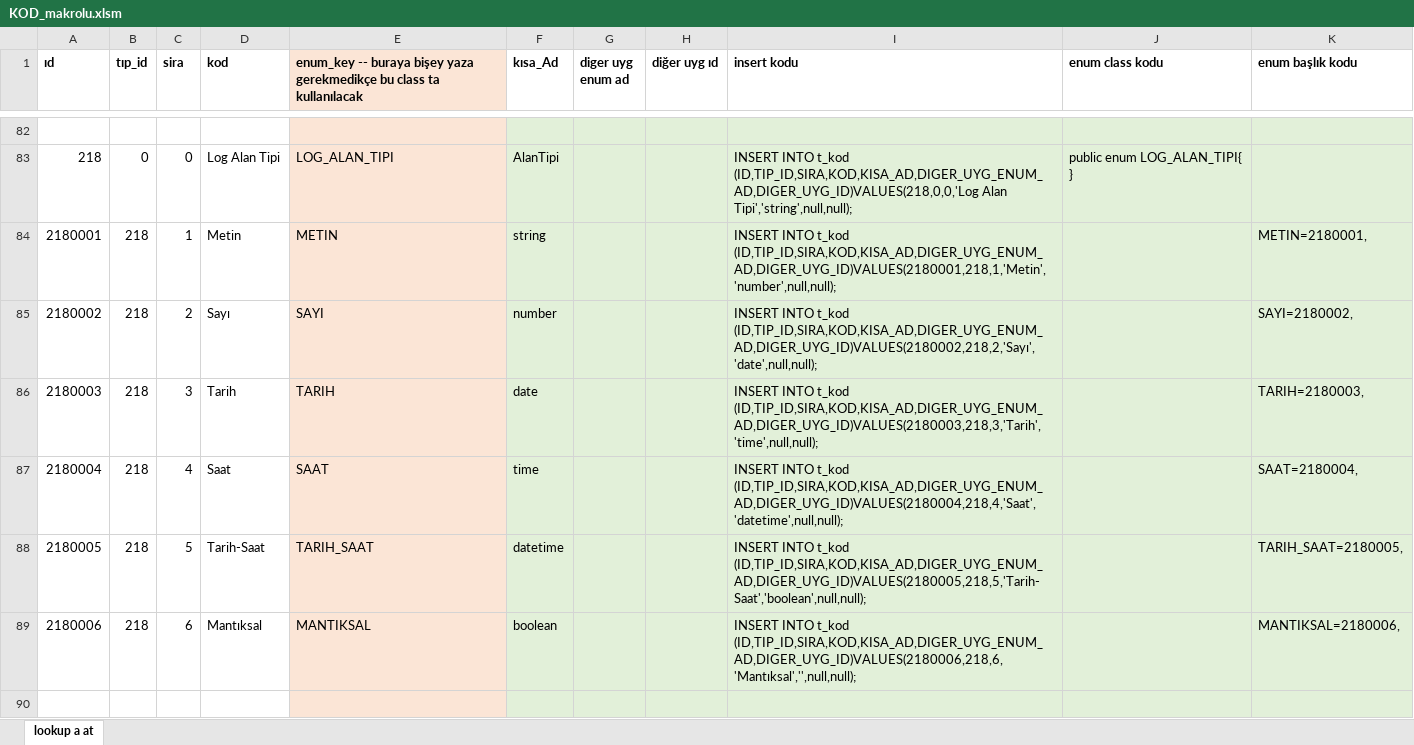
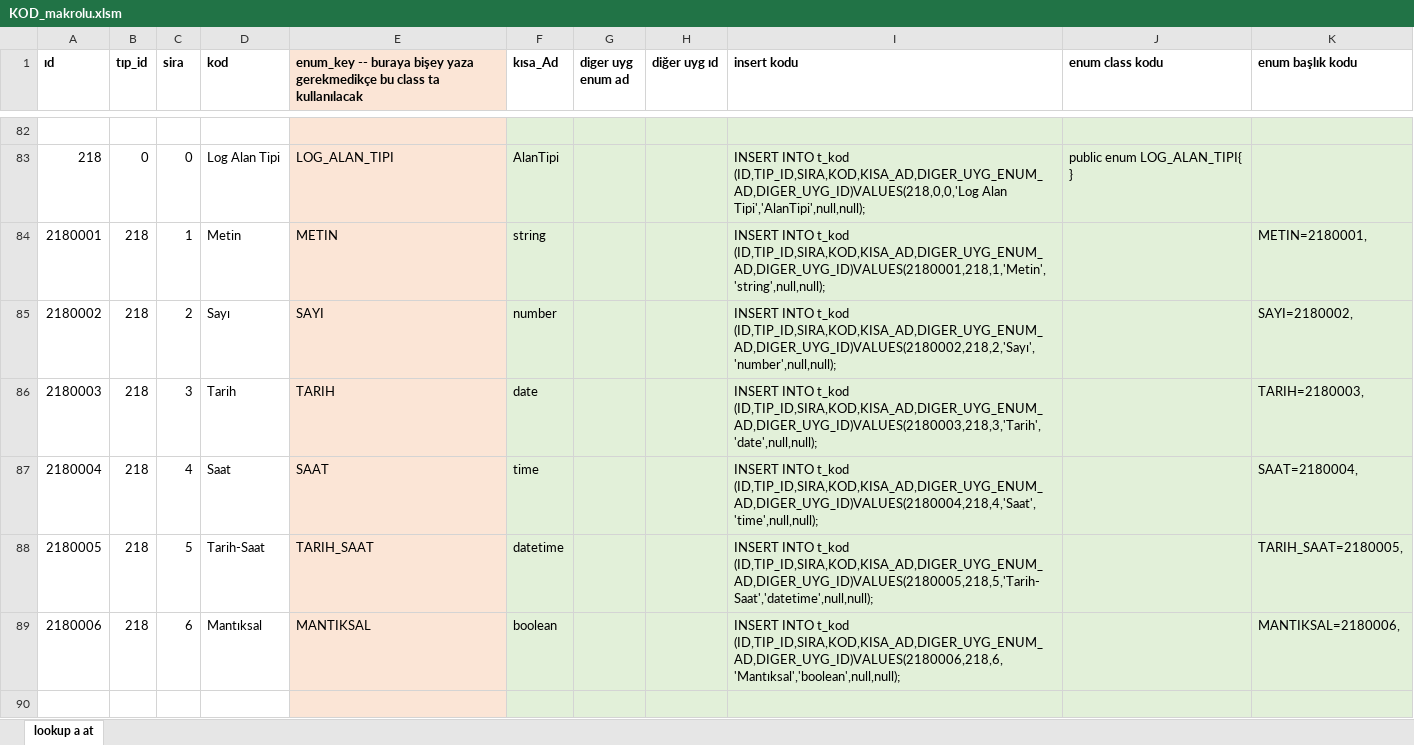
Before and after one commit to temhalore/TemhaPdks, an Excel workbook: dosyalar/KOD_makrolu.xlsm, sheet lookup a at, drawn as a sheet; only a part is shown, gaps mark what is left out; values as stored, in another font and other column widths than the file's, no borders; the diff covers the shown part only; the diff names each change by its address in the sheet, - before the commit and + after, or states it on an @@ line.

```diff
--- a/dosyalar/KOD_makrolu.xlsm (sheet lookup a at)
+++ b/dosyalar/KOD_makrolu.xlsm (sheet lookup a at)
-I83 (insert kodu): …(ID,TIP_ID,SIRA,KOD,KISA_AD,DIGER_UYG_ENUM_AD,DIGER_UYG_ID)VALUES(218,0,0,'Log Alan Tipi','string',null,null);
+I83 (insert kodu): …(ID,TIP_ID,SIRA,KOD,KISA_AD,DIGER_UYG_ENUM_AD,DIGER_UYG_ID)VALUES(218,0,0,'Log Alan Tipi','AlanTipi',null,null);
-I84 (insert kodu): …INTO t_kod (ID,TIP_ID,SIRA,KOD,KISA_AD,DIGER_UYG_ENUM_AD,DIGER_UYG_ID)VALUES(2180001,218,1,'Metin','number',null,null);
+I84 (insert kodu): …INTO t_kod (ID,TIP_ID,SIRA,KOD,KISA_AD,DIGER_UYG_ENUM_AD,DIGER_UYG_ID)VALUES(2180001,218,1,'Metin','string',null,null);
-I85 (insert kodu): …INTO t_kod (ID,TIP_ID,SIRA,KOD,KISA_AD,DIGER_UYG_ENUM_AD,DIGER_UYG_ID)VALUES(2180002,218,2,'Sayı','date',null,null);
+I85 (insert kodu): …INTO t_kod (ID,TIP_ID,SIRA,KOD,KISA_AD,DIGER_UYG_ENUM_AD,DIGER_UYG_ID)VALUES(2180002,218,2,'Sayı','number',null,null);
-I86 (insert kodu): …INTO t_kod (ID,TIP_ID,SIRA,KOD,KISA_AD,DIGER_UYG_ENUM_AD,DIGER_UYG_ID)VALUES(2180003,218,3,'Tarih','time',null,null);
+I86 (insert kodu): …INTO t_kod (ID,TIP_ID,SIRA,KOD,KISA_AD,DIGER_UYG_ENUM_AD,DIGER_UYG_ID)VALUES(2180003,218,3,'Tarih','date',null,null);
-I87 (insert kodu): …INTO t_kod (ID,TIP_ID,SIRA,KOD,KISA_AD,DIGER_UYG_ENUM_AD,DIGER_UYG_ID)VALUES(2180004,218,4,'Saat','datetime',null,null);
+I87 (insert kodu): …INTO t_kod (ID,TIP_ID,SIRA,KOD,KISA_AD,DIGER_UYG_ENUM_AD,DIGER_UYG_ID)VALUES(2180004,218,4,'Saat','time',null,null);
-I88 (insert kodu): …INTO t_kod (ID,TIP_ID,SIRA,KOD,KISA_AD,DIGER_UYG_ENUM_AD,DIGER_UYG_ID)VALUES(2180005,218,5,'Tarih-Saat','boolean',null,null);
+I88 (insert kodu): …INTO t_kod (ID,TIP_ID,SIRA,KOD,KISA_AD,DIGER_UYG_ENUM_AD,DIGER_UYG_ID)VALUES(2180005,218,5,'Tarih-Saat','datetime',null,null);
-I89 (insert kodu): …INTO t_kod (ID,TIP_ID,SIRA,KOD,KISA_AD,DIGER_UYG_ENUM_AD,DIGER_UYG_ID)VALUES(2180006,218,6,'Mantıksal','',null,null);
+I89 (insert kodu): …INTO t_kod (ID,TIP_ID,SIRA,KOD,KISA_AD,DIGER_UYG_ENUM_AD,DIGER_UYG_ID)VALUES(2180006,218,6,'Mantıksal','boolean',null,null);
```
Also changed, not shown: 45 edited cells elsewhere in this sheet, formulas that keep their value, 5 other files.
